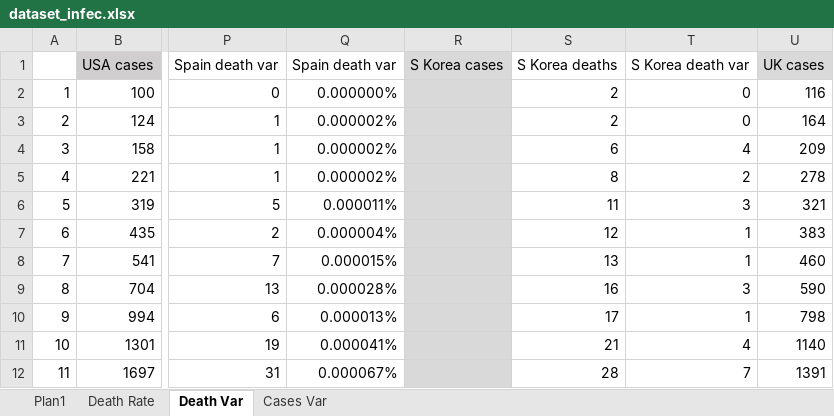
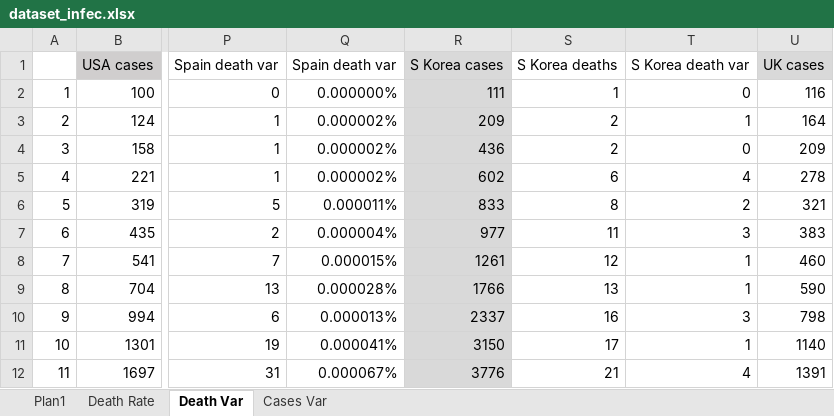
Before and after one commit to octavio-santiago/Covid19_data, an Excel workbook: dataset/dataset_infec.xlsx, sheet Death Var, drawn as a sheet; only a part is shown, gaps mark what is left out; values as stored, in another font and other column widths than the file's, no borders; charts and pictures not drawn; the diff covers the shown part only; the diff names each change by its address in the sheet, - before the commit and + after, or states it on an @@ line.

```diff
--- a/dataset/dataset_infec.xlsx (sheet Death Var)
+++ b/dataset/dataset_infec.xlsx (sheet Death Var)
-R2: (empty)
+R2: 111
-S2: 2
+S2: 1
-R3: (empty)
+R3: 209
-T3: 0
+T3: 1
-R4: (empty)
+R4: 436
-S4: 6
+S4: 2
-T4: 4
+T4: 0
-R5: (empty)
+R5: 602
-S5: 8
+S5: 6
-T5: 2
+T5: 4
-R6: (empty)
+R6: 833
-S6: 11
+S6: 8
-T6: 3
+T6: 2
-R7: (empty)
+R7: 977
-S7: 12
+S7: 11
-T7: 1
+T7: 3
-R8: (empty)
+R8: 1261
-S8: 13
+S8: 12
-R9: (empty)
+R9: 1766
-S9: 16
+S9: 13
-T9: 3
+T9: 1
-R10: (empty)
+R10: 2337
-S10: 17
+S10: 16
-T10: 1
+T10: 3
-R11: (empty)
+R11: 3150
-S11: 21
+S11: 17
-T11: 4
+T11: 1
-R12: (empty)
+R12: 3776
-S12: 28
+S12: 21
-T12: 7
+T12: 4
```
Also changed, not shown: 8 added rows, 2 removed rows, 107 edited cells and cell formats elsewhere in this sheet, sheet Plan1, sheet Cases Var, sheet Death Rate, formulas that keep their value, charts or pictures, dataset/corona_pred.xlsx, dataset/covid_citites_brazil.xlsx, 12 other files.
